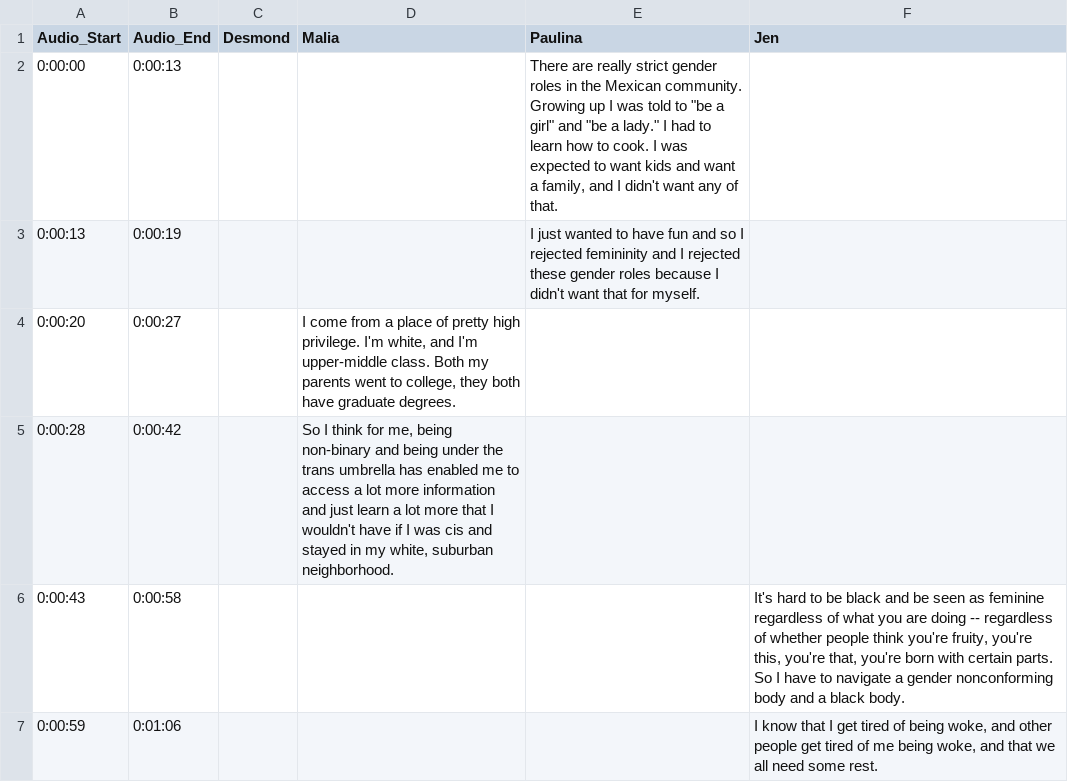
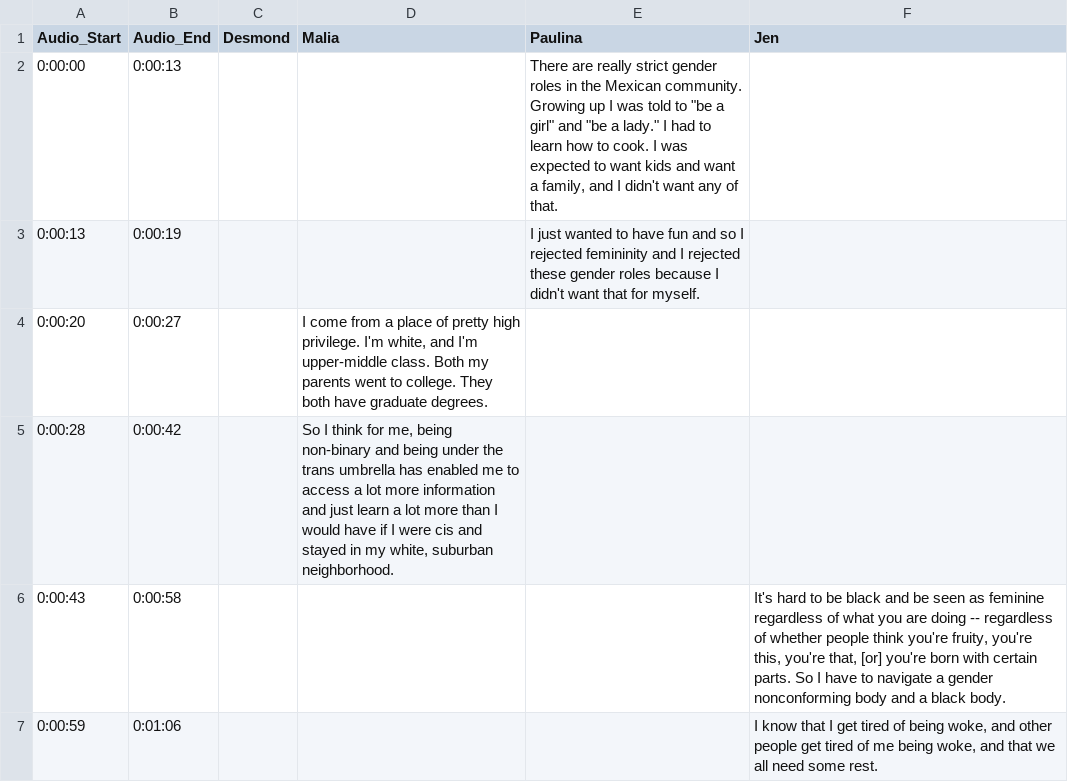
Before and after one commit to youthradio/intheirownwords, a CSV file: csvdata/transcript-3.csv, drawn as a sheet.

```diff
--- a/csvdata/transcript-3.csv
+++ b/csvdata/transcript-3.csv
@@ -5,8 +5,8 @@ Audio_Start,Audio_End,Desmond,Malia,Paulina,Jen
 ",
-0:00:20,0:00:27,,"I come from a place of pretty high privilege. I'm white, and I'm upper-middle class. Both my parents went to college, they both have graduate degrees.
-",,
-0:00:28,0:00:42,,"So I think for me, being non-binary and being under the trans umbrella has enabled me to access a lot more information and just learn a lot more that I wouldn't have if I was cis and stayed in my white, suburban neighborhood.
-",,
-0:00:43,0:00:58,,,,"It's hard to be black and be seen as feminine regardless of what you are doing -- regardless of whether people think you're fruity, you're this, you're that, you're born with certain parts. So I have to navigate a gender nonconforming body and a black body.
-"
+0:00:20,0:00:27,,"I come from a place of pretty high privilege. I'm white, and I'm upper-middle class. Both my parents went to college. They both have graduate degrees.
+",,
+0:00:28,0:00:42,,"So I think for me, being non-binary and being under the trans umbrella has enabled me to access a lot more information and just learn a lot more than I would have if I were cis and stayed in my white, suburban neighborhood.
+",,
+0:00:43,0:00:58,,,,"It's hard to be black and be seen as feminine regardless of what you are doing -- regardless of whether people think you're fruity, you're this, you're that, [or] you're born with certain parts. So I have to navigate a gender nonconforming body and a black body.
+"
 0:00:59,0:01:06,,,,"I know that I get tired of being woke, and other people get tired of me being woke, and that we all need some rest.
```
Also changed, not shown: csvdata/Credits.csv, csvdata/People.csv, 4 other files.
